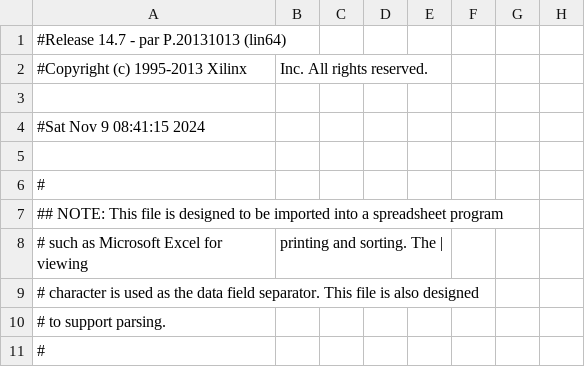
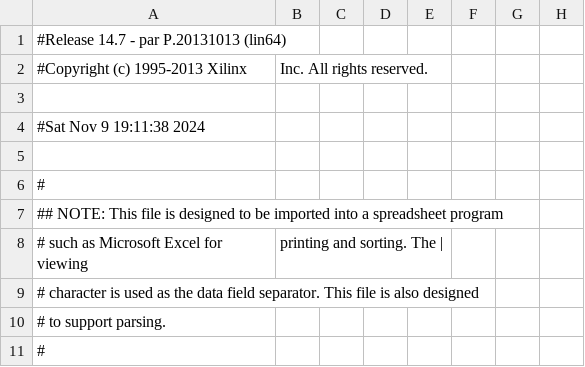
Before and after one commit to Dangkeys/VHDL_CHESS_Project, a CSV file: chess_module_pad.csv, drawn as a sheet; only a part is shown; the diff covers the shown part only; the diff names each change by its address in the sheet, - before the commit and + after, or states it on an @@ line.

```diff
--- a/chess_module_pad.csv
+++ b/chess_module_pad.csv
-A4: #Sat Nov 9 08:41:15 2024
+A4: #Sat Nov 9 19:11:38 2024
```
Also changed, not shown: 82 edited cells elsewhere in this file, 48 other files.
